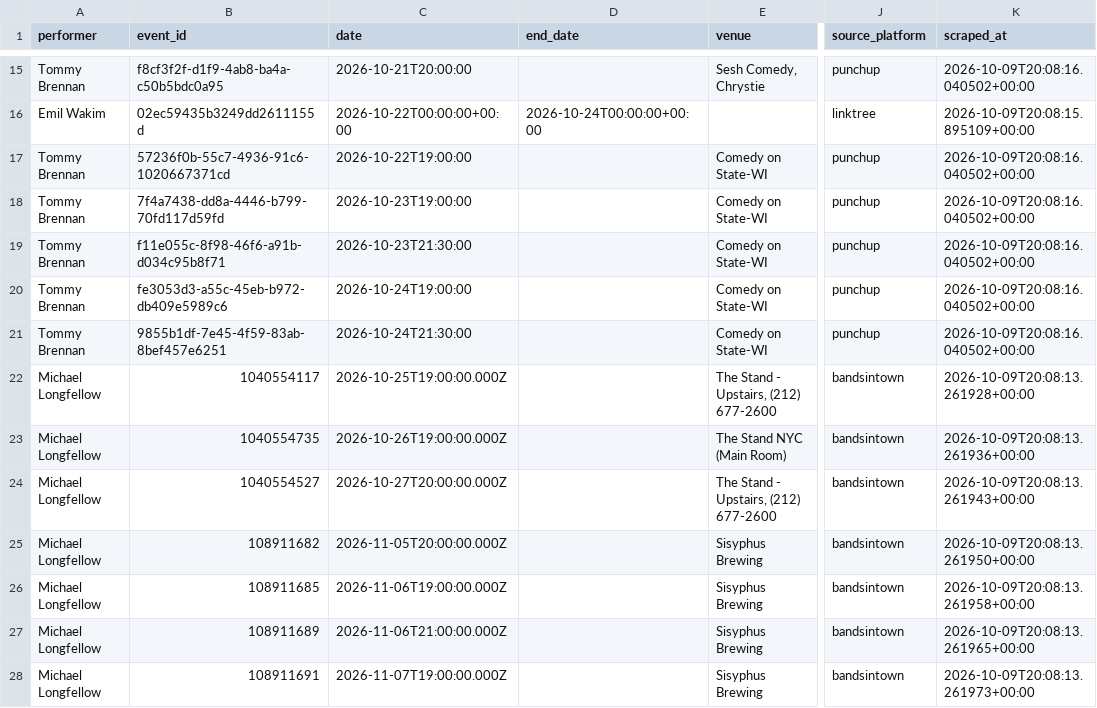
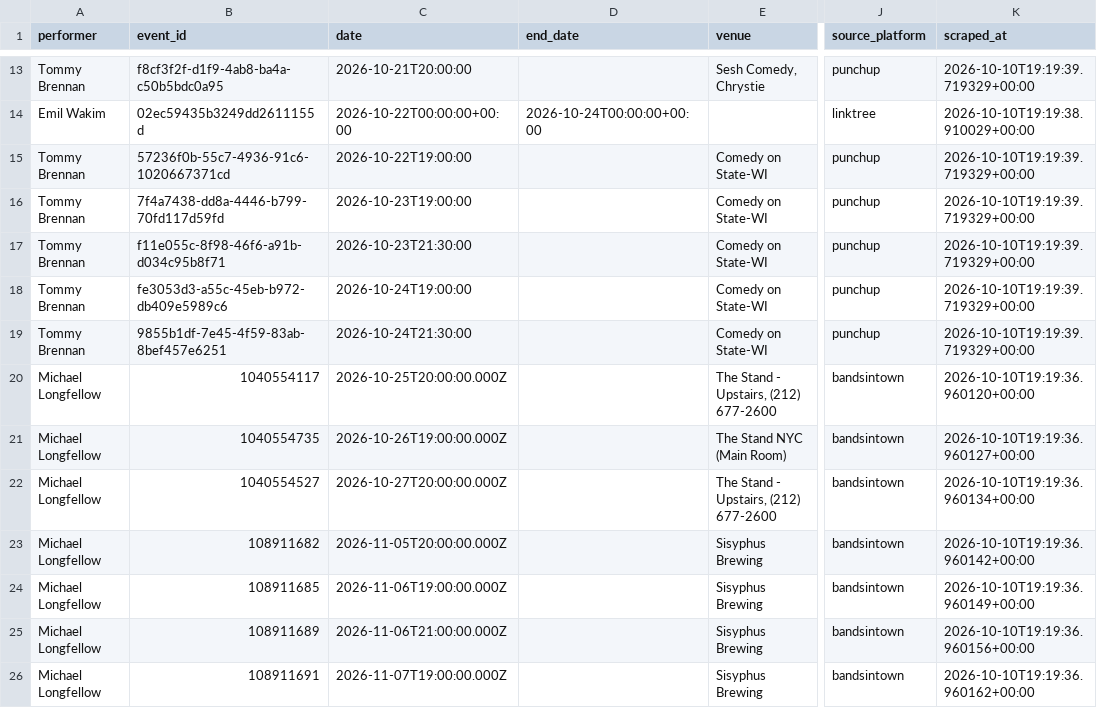
Before and after one commit to p-rallapally/lorne, a CSV file: output/events.csv, drawn as a sheet; only a part is shown, gaps mark what is left out; addresses are those after the commit; the diff covers the shown part only; the diff names each change by its address in the sheet, - before the commit and + after, or states it on an @@ line.

```diff
--- a/output/events.csv
+++ b/output/events.csv
-K13 (scraped_at): 2026-10-09T20:08:16.040502+00:00
+K13 (scraped_at): 2026-10-10T19:19:39.719329+00:00
-K14 (scraped_at): 2026-10-09T20:08:15.895109+00:00
+K14 (scraped_at): 2026-10-10T19:19:38.910029+00:00
-K15:K19 (scraped_at): 2026-10-09T20:08:16.040502+00:00
+K15:K19 (scraped_at): 2026-10-10T19:19:39.719329+00:00
-C20 (date): 2026-10-25T19:00:00.000Z
+C20 (date): 2026-10-25T20:00:00.000Z
-K20 (scraped_at): 2026-10-09T20:08:13.261928+00:00
+K20 (scraped_at): 2026-10-10T19:19:36.960120+00:00
-K21 (scraped_at): 2026-10-09T20:08:13.261936+00:00
+K21 (scraped_at): 2026-10-10T19:19:36.960127+00:00
-K22 (scraped_at): 2026-10-09T20:08:13.261943+00:00
+K22 (scraped_at): 2026-10-10T19:19:36.960134+00:00
-K23 (scraped_at): 2026-10-09T20:08:13.261950+00:00
+K23 (scraped_at): 2026-10-10T19:19:36.960142+00:00
-K24 (scraped_at): 2026-10-09T20:08:13.261958+00:00
+K24 (scraped_at): 2026-10-10T19:19:36.960149+00:00
-K25 (scraped_at): 2026-10-09T20:08:13.261965+00:00
+K25 (scraped_at): 2026-10-10T19:19:36.960156+00:00
-K26 (scraped_at): 2026-10-09T20:08:13.261973+00:00
+K26 (scraped_at): 2026-10-10T19:19:36.960162+00:00
```
Also changed, not shown: 2 removed rows and 58 edited cells elsewhere in this file, 1 other file.
